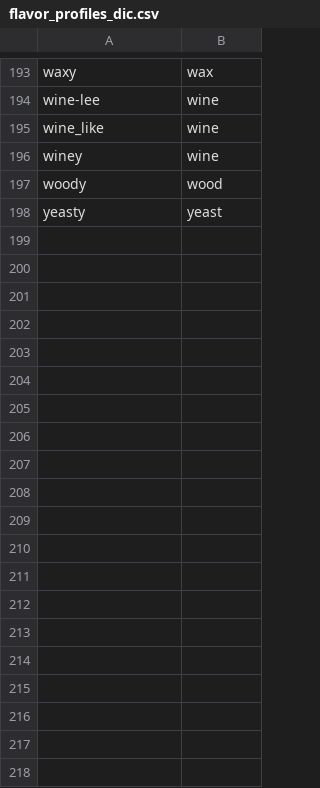
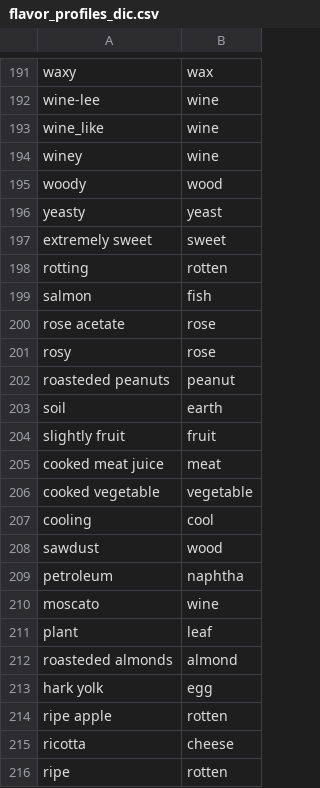
Before and after one commit to fzamberlan/flavordb_tp, a CSV file: flavor_profiles_dic.csv, drawn as a sheet; only a part is shown, gaps mark what is left out; the diff covers the shown part only; the diff names each change by its address in the sheet, - before the commit and + after, or states it on an @@ line.

Commit message:
mejoras en dic de reemplazo de flavors

```diff
--- a/flavor_profiles_dic.csv
+++ b/flavor_profiles_dic.csv
+row 197: extremely sweet | sweet
+row 198: rotting | rotten
+row 199: salmon | fish
+row 200: rose acetate | rose
+row 201: rosy | rose
+row 202: roasteded peanuts | peanut
+row 203: soil | earth
+row 204: slightly fruit | fruit
+row 205: cooked meat juice | meat
+row 206: cooked vegetable | vegetable
+row 207: cooling | cool
+row 208: sawdust | wood
+row 209: petroleum | naphtha
+row 210: moscato | wine
+row 211: plant | leaf
+row 212: roasteded almonds | almond
+row 213: hark yolk | egg
+row 214: ripe apple | rotten
+row 215: ricotta | cheese
+row 216: ripe | rotten
```
Also changed, not shown: 22 added rows and 2 removed rows elsewhere in this file.
